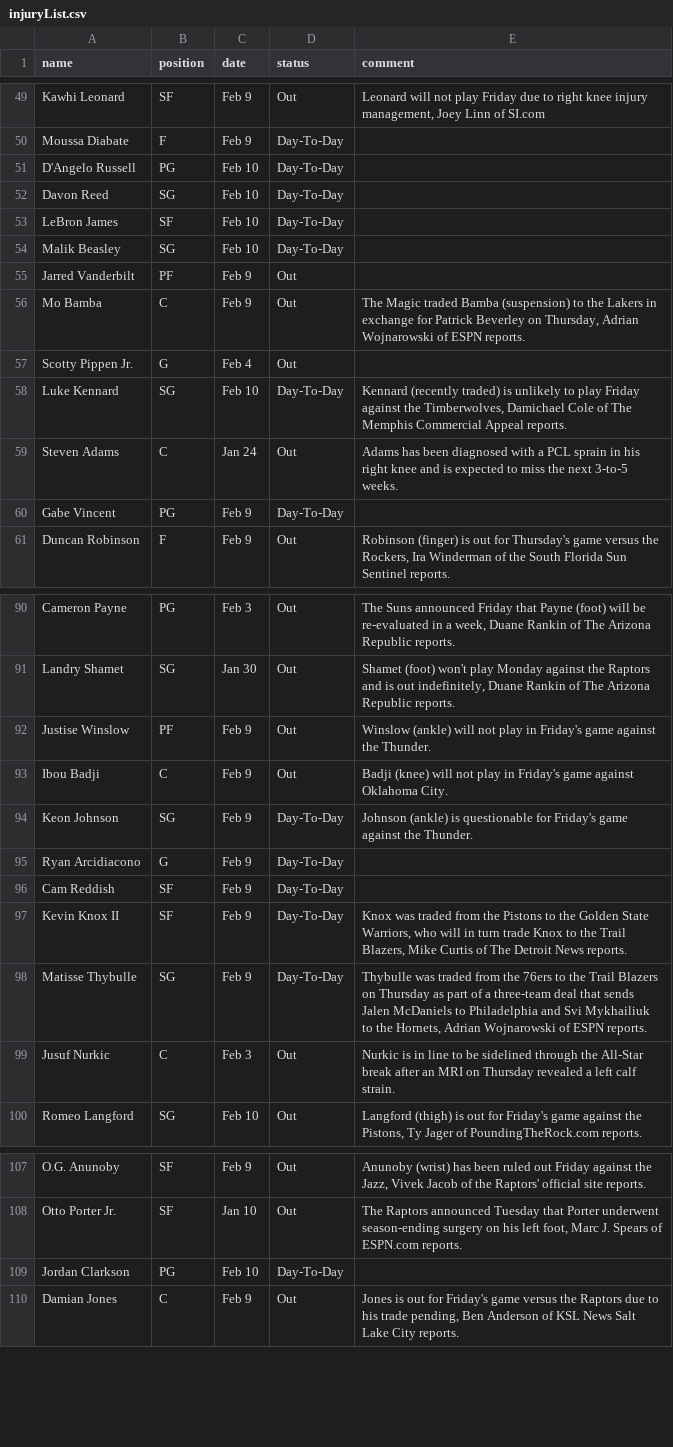
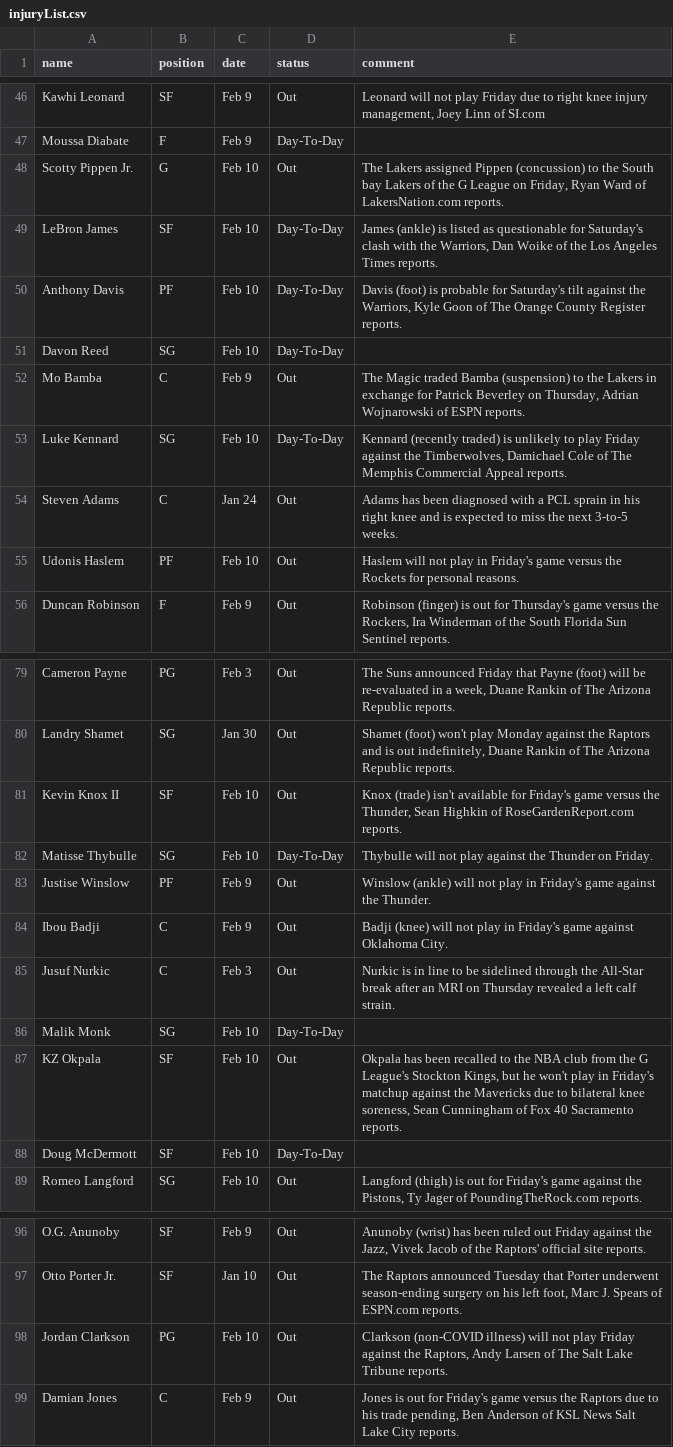
Before and after one commit to akblal/FantasyBasketballHelper, a CSV file: injuryList.csv, drawn as a sheet; only a part is shown, gaps mark what is left out; the diff covers the shown part only.

Commit message:
able to display health data on player card

```diff
--- a/injuryList.csv
+++ b/injuryList.csv
@@ -50,12 +47,10 @@ Kawhi Leonard,SF,Feb 9,Out,"Leonard will not play Friday due to right knee injur
 Moussa Diabate,F,Feb 9,Day-To-Day,
-D'Angelo Russell,PG,Feb 10,Day-To-Day,
+Scotty Pippen Jr.,G,Feb 10,Out,"The Lakers assigned Pippen (concussion) to the South bay Lakers of the G League on Friday, Ryan Ward of LakersNation.com reports."
+LeBron James,SF,Feb 10,Day-To-Day,"James (ankle) is listed as questionable for Saturday's clash with the Warriors, Dan Woike of the Los Angeles Times reports."
+Anthony Davis,PF,Feb 10,Day-To-Day,"Davis (foot) is probable for Saturday's tilt against the Warriors, Kyle Goon of The Orange County Register reports."
 Davon Reed,SG,Feb 10,Day-To-Day,
-LeBron James,SF,Feb 10,Day-To-Day,
-Malik Beasley,SG,Feb 10,Day-To-Day,
-Jarred Vanderbilt,PF,Feb 9,Out,
 Mo Bamba,C,Feb 9,Out,"The Magic traded Bamba (suspension) to the Lakers in exchange for Patrick Beverley on Thursday, Adrian Wojnarowski of ESPN reports."
-Scotty Pippen Jr.,G,Feb 4,Out,
 Luke Kennard,SG,Feb 10,Day-To-Day,"Kennard (recently traded) is unlikely to play Friday against the Timberwolves, Damichael Cole of The Memphis Commercial Appeal reports."
 Steven Adams,C,Jan 24,Out,Adams has been diagnosed with a PCL sprain in his right knee and is expected to miss the next 3-to-5 weeks.
-Gabe Vincent,PG,Feb 9,Day-To-Day,
+Udonis Haslem,PF,Feb 10,Out,Haslem will not play in Friday's game versus the Rockets for personal reasons.
 Duncan Robinson,F,Feb 9,Out,"Robinson (finger) is out for Thursday's game versus the Rockers, Ira Winderman of the South Florida Sun Sentinel reports."
@@ -91,10 +80,10 @@ Cameron Payne,PG,Feb 3,Out,"The Suns announced Friday that Payne (foot) will be
 Landry Shamet,SG,Jan 30,Out,"Shamet (foot) won't play Monday against the Raptors and is out indefinitely, Duane Rankin of The Arizona Republic reports."
+Kevin Knox II,SF,Feb 10,Out,"Knox (trade) isn't available for Friday's game versus the Thunder, Sean Highkin of RoseGardenReport.com reports."
+Matisse Thybulle,SG,Feb 10,Day-To-Day,Thybulle will not play against the Thunder on Friday.
 Justise Winslow,PF,Feb 9,Out,Winslow (ankle) will not play in Friday's game against the Thunder.
 Ibou Badji,C,Feb 9,Out,Badji (knee) will not play in Friday's game against Oklahoma City.
-Keon Johnson,SG,Feb 9,Day-To-Day,Johnson (ankle) is questionable for Friday's game against the Thunder.
-Ryan Arcidiacono,G,Feb 9,Day-To-Day,
-Cam Reddish,SF,Feb 9,Day-To-Day,
-Kevin Knox II,SF,Feb 9,Day-To-Day,"Knox was traded from the Pistons to the Golden State Warriors, who will in turn trade Knox to the Trail Blazers, Mike Curtis of The Detroit News reports."
-Matisse Thybulle,SG,Feb 9,Day-To-Day,"Thybulle was traded from the 76ers to the Trail Blazers on Thursday as part of a three-team deal that sends Jalen McDaniels to Philadelphia and Svi Mykhailiuk to the Hornets, Adrian Wojnarowski of ESPN reports."
 Jusuf Nurkic,C,Feb 3,Out,Nurkic is in line to be sidelined through the All-Star break after an MRI on Thursday revealed a left calf strain.
+Malik Monk,SG,Feb 10,Day-To-Day,
+KZ Okpala,SF,Feb 10,Out,"Okpala has been recalled to the NBA club from the G League's Stockton Kings, but he won't play in Friday's matchup against the Mavericks due to bilateral knee soreness, Sean Cunningham of Fox 40 Sacramento reports."
+Doug McDermott,SF,Feb 10,Day-To-Day,
 Romeo Langford,SG,Feb 10,Out,"Langford (thigh) is out for Friday's game against the Pistons, Ty Jager of PoundingTheRock.com reports."
@@ -108,3 +97,3 @@ O.G. Anunoby,SF,Feb 9,Out,"Anunoby (wrist) has been ruled out Friday against the
 Otto Porter Jr.,SF,Jan 10,Out,"The Raptors announced Tuesday that Porter underwent season-ending surgery on his left foot, Marc J. Spears of ESPN.com reports."
-Jordan Clarkson,PG,Feb 10,Day-To-Day,
+Jordan Clarkson,PG,Feb 10,Out,"Clarkson (non-COVID illness) will not play Friday against the Raptors, Andy Larsen of The Salt Lake Tribune reports."
 Damian Jones,C,Feb 9,Out,"Jones is out for Friday's game versus the Raptors due to his trade pending, Ben Anderson of KSL News Salt Lake City reports."
```
Also changed, not shown: 3 added rows, 12 removed rows and 6 edited cells elsewhere in this file, playerSalary.csv, 7 other files.
